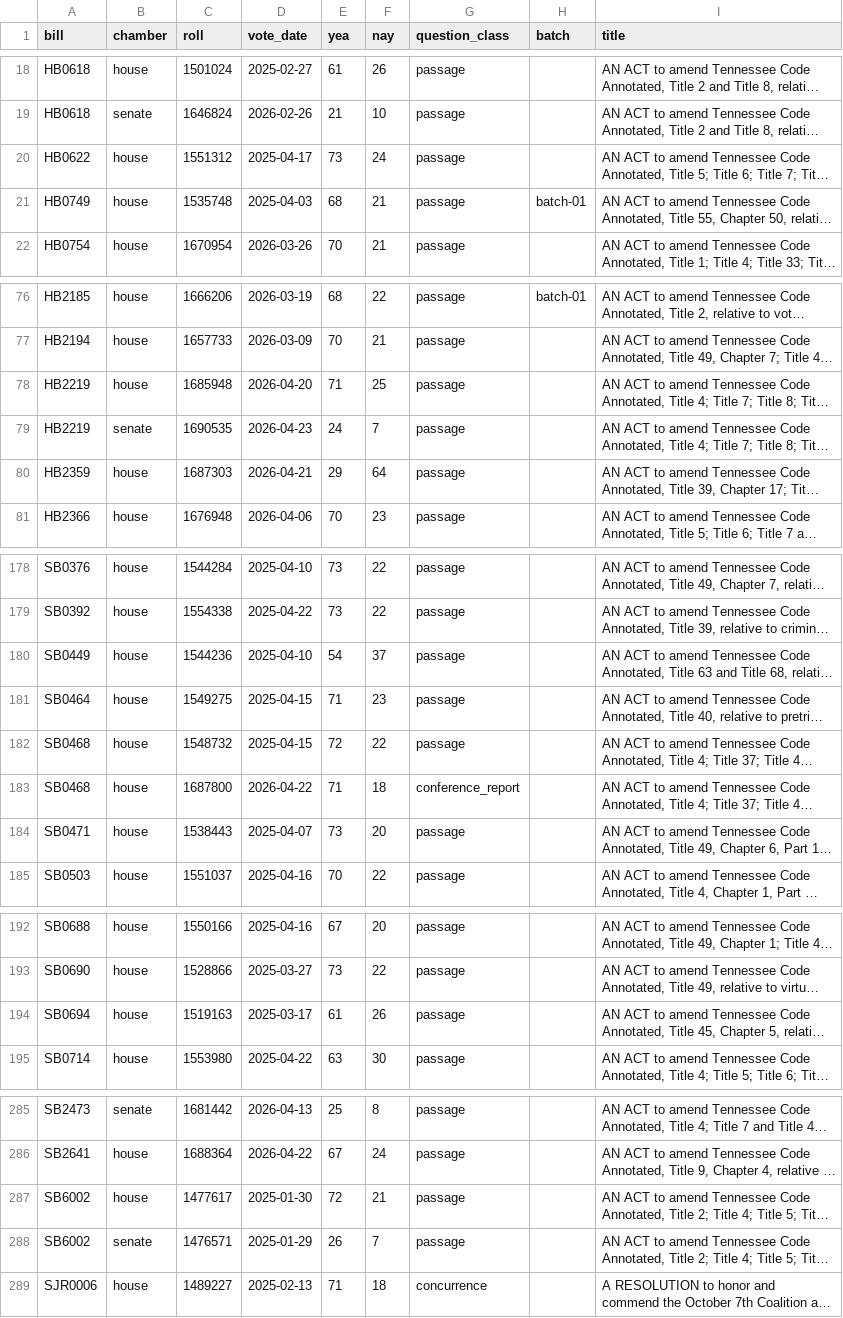
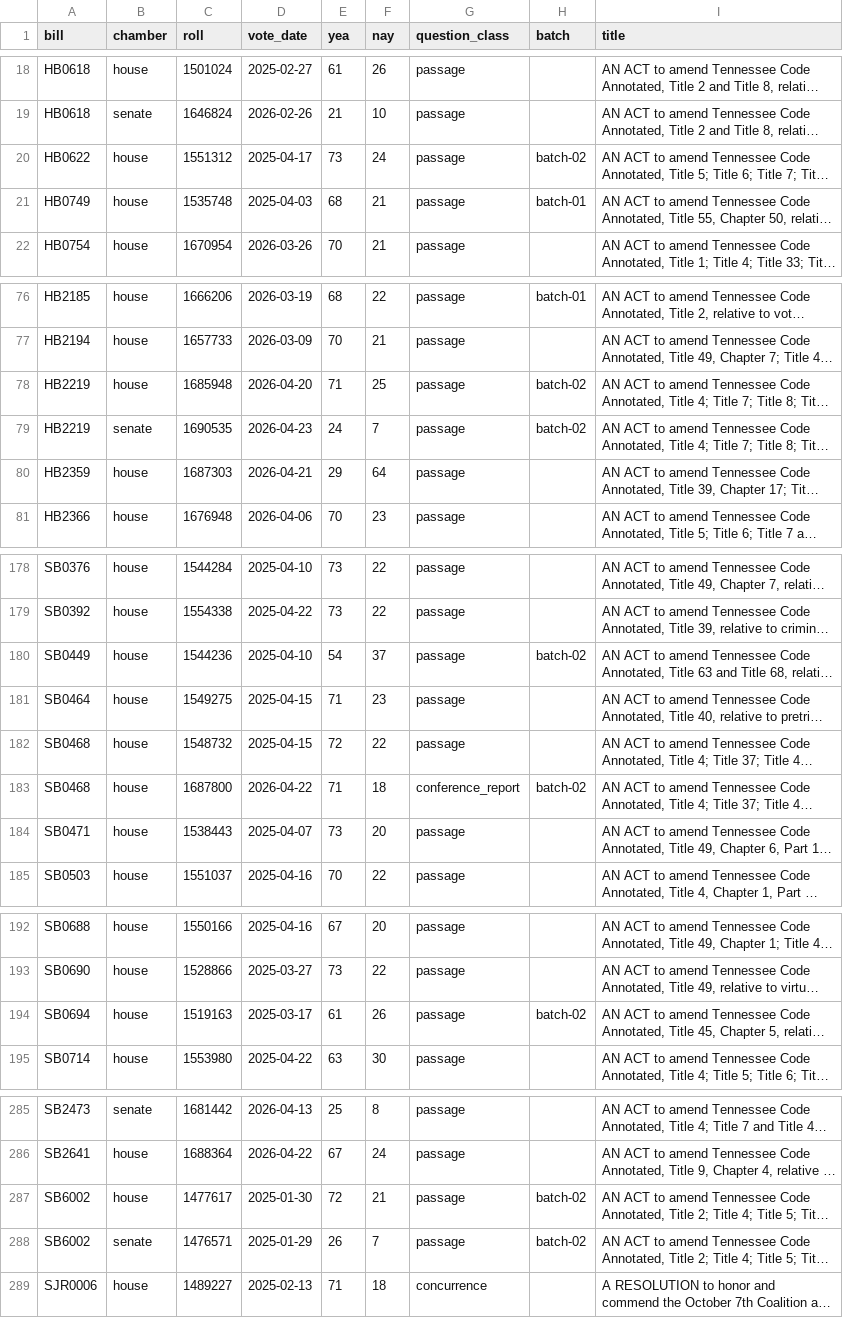
Before and after one commit to shu1513/voteapp, a TSV file: backend/evidence/rollcall/legiscan-tn-2161/survey/divided-enacted-worklist.tsv, drawn as a sheet; only a part is shown, gaps mark what is left out; long unchanged cells end in …; the diff covers the shown part only; the diff names each change by its address in the sheet, - before the commit and + after, or states it on an @@ line.

```diff
--- a/backend/evidence/rollcall/legiscan-tn-2161/survey/divided-enacted-worklist.tsv
+++ b/backend/evidence/rollcall/legiscan-tn-2161/survey/divided-enacted-worklist.tsv
-H20 (batch): (empty)
+H20 (batch): batch-02
-H78:H79 (batch): (empty)
+H78:H79 (batch): batch-02
-H180 (batch): (empty)
+H180 (batch): batch-02
-H183 (batch): (empty)
+H183 (batch): batch-02
-H194 (batch): (empty)
+H194 (batch): batch-02
-H287:H288 (batch): (empty)
+H287:H288 (batch): batch-02
```
Also changed, not shown: 2 edited cells elsewhere in this file, 15 other files.
